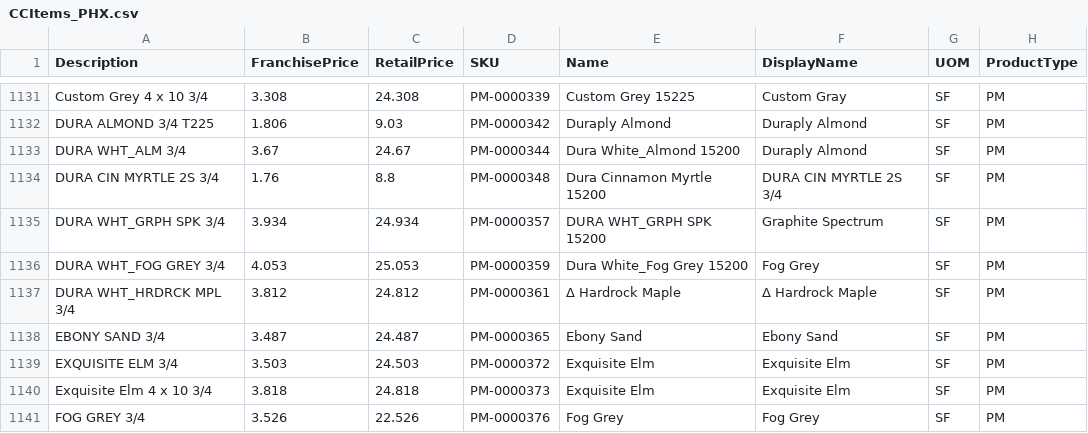
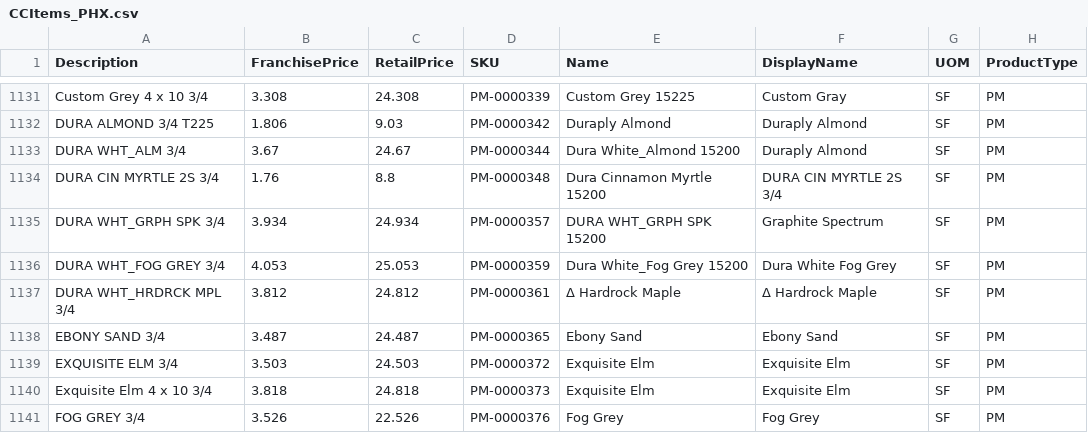
Before and after one commit to Classy-Closets/Snap-Update-Testing, a CSV file: db_init/CCItems_PHX.csv, drawn as a sheet; only a part is shown, gaps mark what is left out; the diff names each change by its address in the sheet, - before the commit and + after, or states it on an @@ line.

```diff
--- a/db_init/CCItems_PHX.csv
+++ b/db_init/CCItems_PHX.csv
-F1136 (DisplayName): Fog Grey
+F1136 (DisplayName): Dura White Fog Grey
```
Also changed, not shown: 17 other files.
